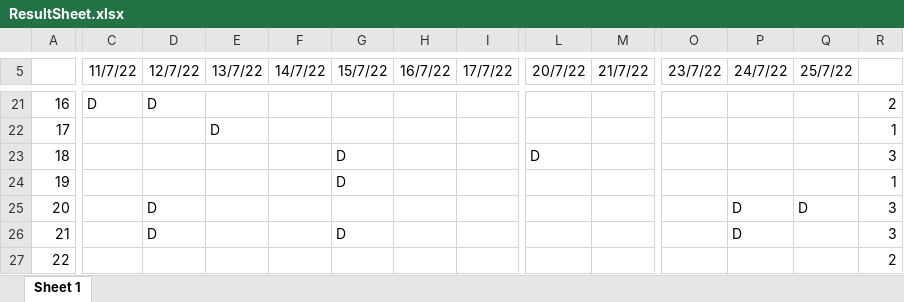
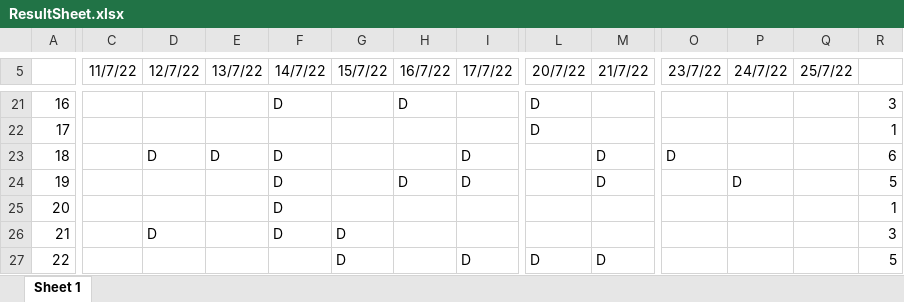
Before and after one commit to Sakshamwane/Invigilator-Duty-Chart, an Excel workbook: ResultSheet.xlsx, sheet Sheet 1, drawn as a sheet; only a part is shown, gaps mark what is left out; values as stored, in another font and other column widths than the file's, no borders; the diff covers the shown part only; the diff names each change by its address in the sheet, - before the commit and + after, or states it on an @@ line.

```diff
--- a/ResultSheet.xlsx (sheet Sheet 1)
+++ b/ResultSheet.xlsx (sheet Sheet 1)
-C21 (11/7/22): D
+C21 (11/7/22): (empty)
-D21 (12/7/22): D
+D21 (12/7/22): (empty)
-F21 (14/7/22): (empty)
+F21 (14/7/22): D
-H21 (16/7/22): (empty)
+H21 (16/7/22): D
-L21:L22 (20/7/22): (empty)
+L21:L22 (20/7/22): D
-R21: 2
+R21: 3
-E22 (13/7/22): D
+E22 (13/7/22): (empty)
-D23 (12/7/22): (empty)
+D23 (12/7/22): D
-E23 (13/7/22): (empty)
+E23 (13/7/22): D
-F23:F26 (14/7/22): (empty)
+F23:F26 (14/7/22): D
-G23:G24 (15/7/22): D
+G23:G24 (15/7/22): (empty)
-I23:I24 (17/7/22): (empty)
+I23:I24 (17/7/22): D
-L23 (20/7/22): D
+L23 (20/7/22): (empty)
-M23:M24 (21/7/22): (empty)
+M23:M24 (21/7/22): D
-O23 (23/7/22): (empty)
+O23 (23/7/22): D
-R23: 3
+R23: 6
-H24 (16/7/22): (empty)
+H24 (16/7/22): D
-P24 (24/7/22): (empty)
+P24 (24/7/22): D
-R24: 1
+R24: 5
-D25 (12/7/22): D
+D25 (12/7/22): (empty)
-P25:P26 (24/7/22): D
+P25:P26 (24/7/22): (empty)
-Q25 (25/7/22): D
+Q25 (25/7/22): (empty)
-R25: 3
+R25: 1
-G27 (15/7/22): (empty)
+G27 (15/7/22): D
-I27 (17/7/22): (empty)
+I27 (17/7/22): D
-L27 (20/7/22): (empty)
+L27 (20/7/22): D
-M27 (21/7/22): (empty)
+M27 (21/7/22): D
-R27: 2
+R27: 5
```
Also changed, not shown: 1 added row, 1 removed row, 724 edited cells and cell formats elsewhere in this sheet, 4 other files.
